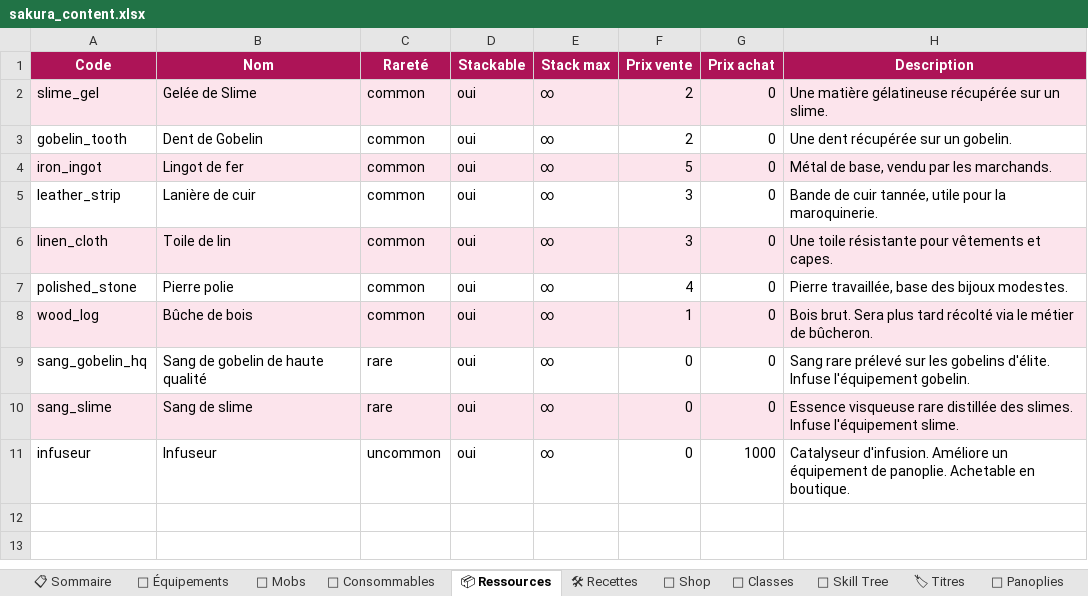
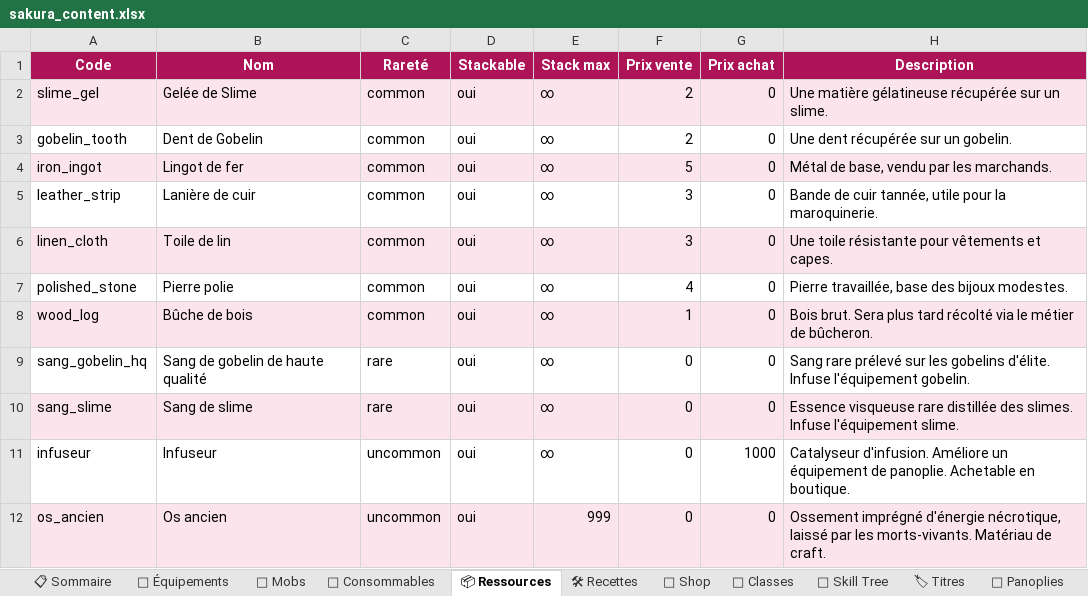
Before and after one commit to AltanDURAN/SakuraLeveling, an Excel workbook: docs/sakura_content.xlsx, sheet 📦 Ressources, drawn as a sheet; values as stored, in another font and other column widths than the file's, no borders; the diff names each change by its address in the sheet, - before the commit and + after, or states it on an @@ line.

```diff
--- a/docs/sakura_content.xlsx (sheet 📦 Ressources)
+++ b/docs/sakura_content.xlsx (sheet 📦 Ressources)
+row 12: os_ancien | Os ancien | uncommon | oui | 999 | 0 | 0 | Ossement imprégné d'énergie nécrotique, laissé par les morts-vivants. Matériau de craft.
```
Also changed, not shown: sheet 🌳 Skill Tree, sheet 👹 Mobs, sheet 🧬 Classes, sheet 📋 Sommaire, 26 other files.
